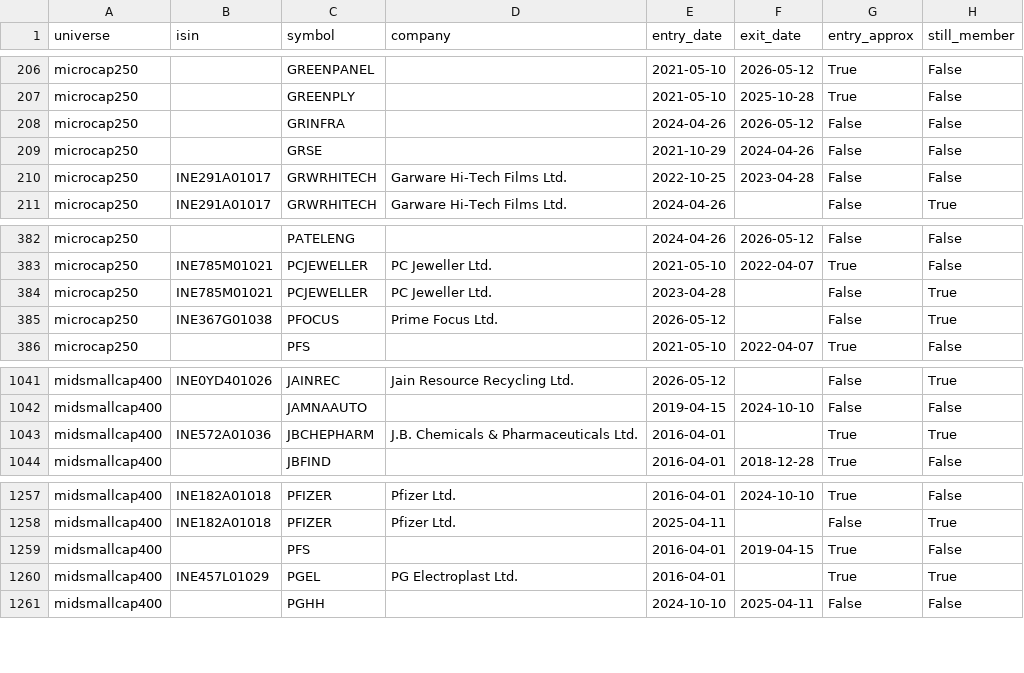
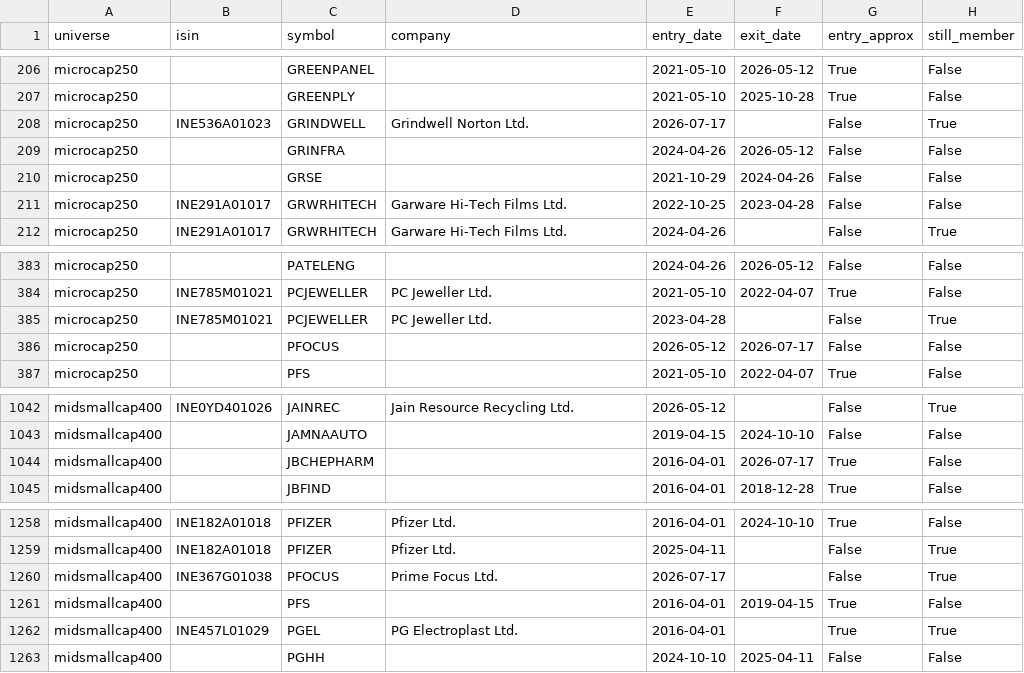
Before and after one commit to Er-Shankar/strategy-dashboard, a CSV file: universe_membership.csv, drawn as a sheet; only a part is shown, gaps mark what is left out.

```diff
--- a/universe_membership.csv
+++ b/universe_membership.csv
@@ -207,2 +207,3 @@ microcap250,,GREENPANEL,,2021-05-10,2026-05-12,True,False
 microcap250,,GREENPLY,,2021-05-10,2025-10-28,True,False
+microcap250,INE536A01023,GRINDWELL,Grindwell Norton Ltd.,2026-07-17,,False,True
 microcap250,,GRINFRA,,2024-04-26,2026-05-12,False,False
@@ -384,3 +385,3 @@ microcap250,INE785M01021,PCJEWELLER,PC Jeweller Ltd.,2021-05-10,2022-04-07,True,
 microcap250,INE785M01021,PCJEWELLER,PC Jeweller Ltd.,2023-04-28,,False,True
-microcap250,INE367G01038,PFOCUS,Prime Focus Ltd.,2026-05-12,,False,True
+microcap250,,PFOCUS,,2026-05-12,2026-07-17,False,False
 microcap250,,PFS,,2021-05-10,2022-04-07,True,False
@@ -1042,3 +1043,3 @@ midsmallcap400,INE0YD401026,JAINREC,Jain Resource Recycling Ltd.,2026-05-12,,Fal
 midsmallcap400,,JAMNAAUTO,,2019-04-15,2024-10-10,False,False
-midsmallcap400,INE572A01036,JBCHEPHARM,J.B. Chemicals & Pharmaceuticals Ltd.,2016-04-01,,True,True
+midsmallcap400,,JBCHEPHARM,,2016-04-01,2026-07-17,True,False
 midsmallcap400,,JBFIND,,2016-04-01,2018-12-28,True,False
@@ -1258,2 +1259,3 @@ midsmallcap400,INE182A01018,PFIZER,Pfizer Ltd.,2016-04-01,2024-10-10,True,False
 midsmallcap400,INE182A01018,PFIZER,Pfizer Ltd.,2025-04-11,,False,True
+midsmallcap400,INE367G01038,PFOCUS,Prime Focus Ltd.,2026-07-17,,False,True
 midsmallcap400,,PFS,,2016-04-01,2019-04-15,True,False
```
Also changed, not shown: changes.csv, changes_microcap250.csv, 2 other files.
